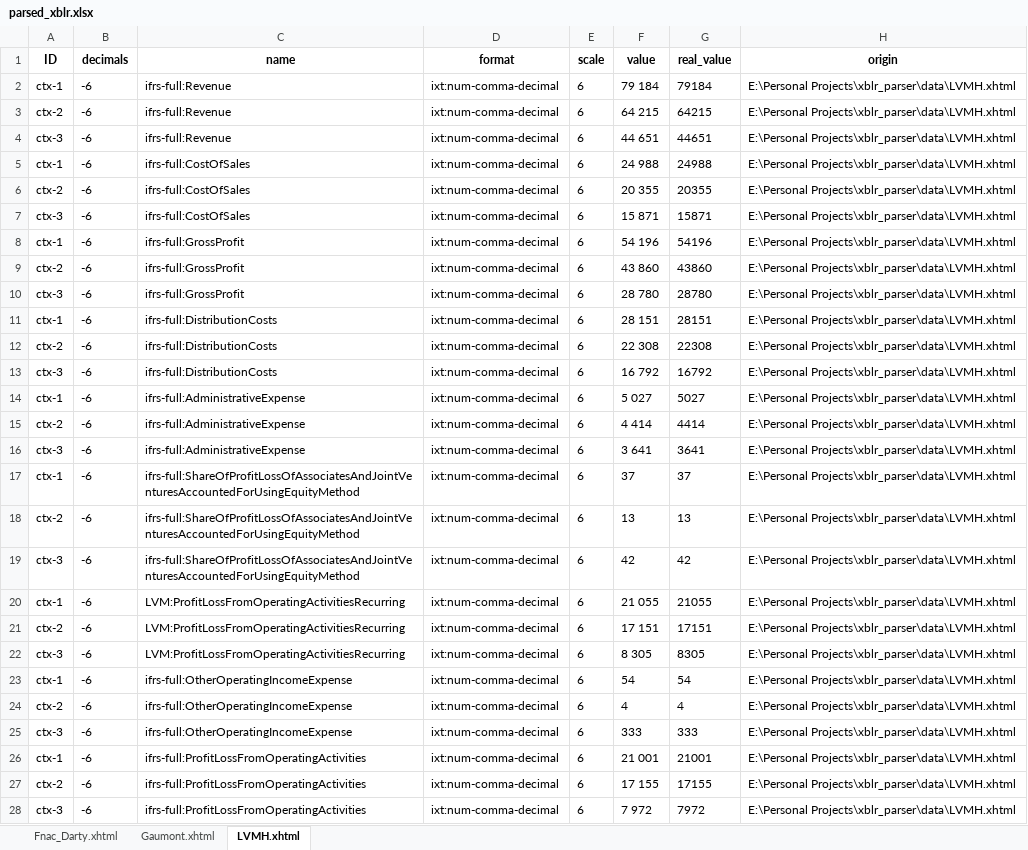
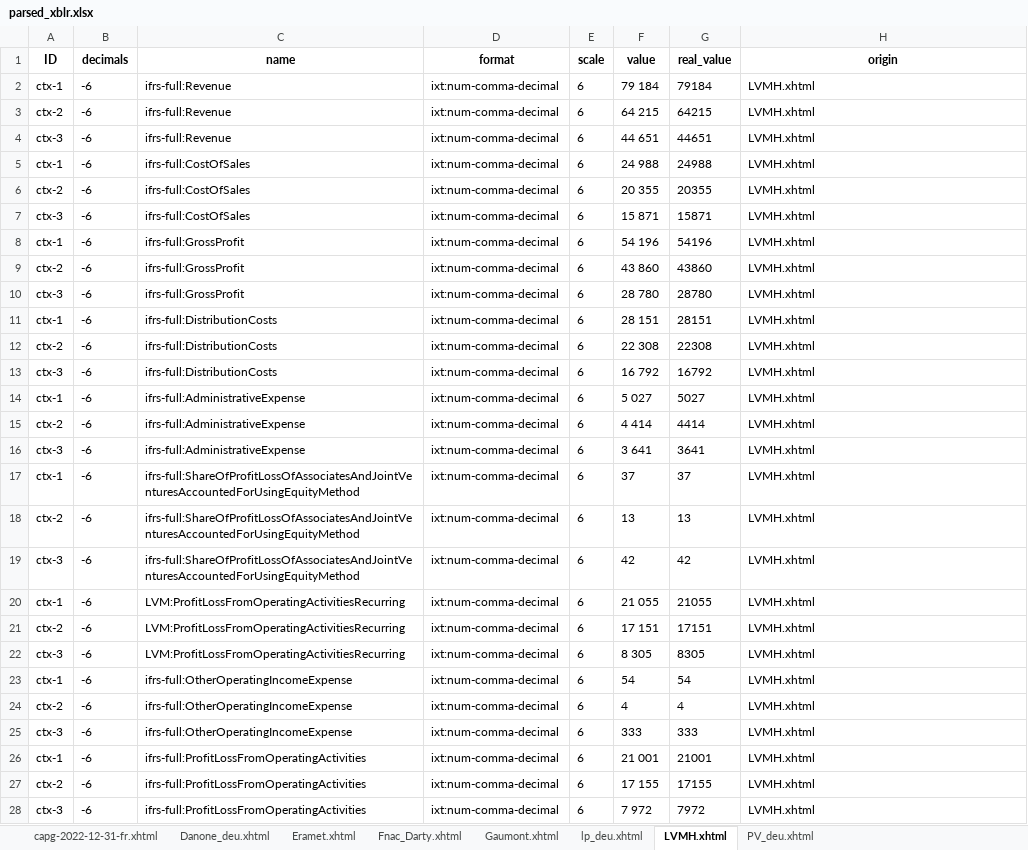
Before and after one commit to gtaing/xbrl_parsing_deu, an Excel workbook: result/parsed_xblr.xlsx, sheet LVMH.xhtml, drawn as a sheet; only a part is shown; values as stored, in another font and other column widths than the file's, no borders; the diff covers the shown part only; the diff names each change by its address in the sheet, - before the commit and + after, or states it on an @@ line.

```diff
--- a/result/parsed_xblr.xlsx (sheet LVMH.xhtml)
+++ b/result/parsed_xblr.xlsx (sheet LVMH.xhtml)
+sheet tab: capg-2022-12-31-fr.xhtml
+sheet tab: Danone_deu.xhtml
+sheet tab: Eramet.xhtml
+sheet tab: lp_deu.xhtml
+sheet tab: PV_deu.xhtml
-H2:H28 (origin): E:\Personal Projects\xblr_parser\data\LVMH.xhtml
+H2:H28 (origin): LVMH.xhtml
```
Also changed, not shown: 535 edited cells elsewhere in this sheet, sheet Gaumont.xhtml, sheet Fnac_Darty.xhtml, 3 other files.
